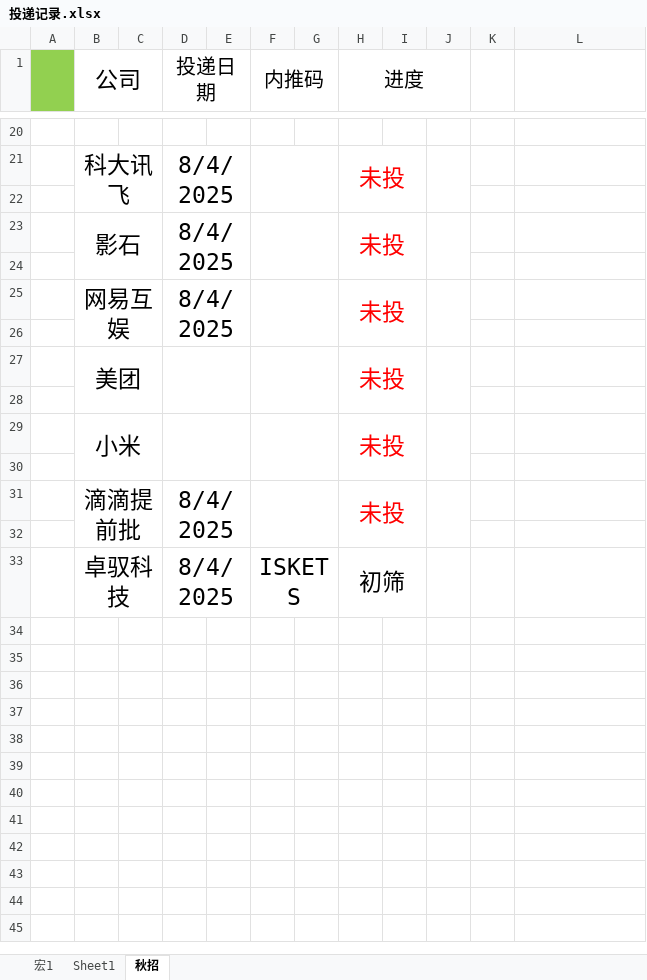
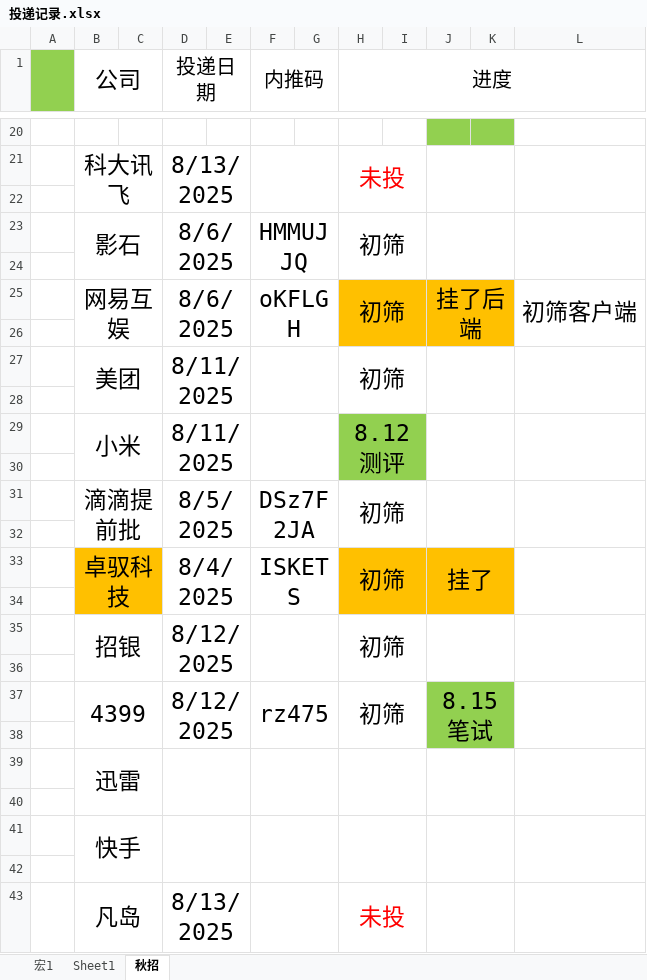
Before and after one commit to majiajun1/Java-for-learning, an Excel workbook: 投递记录.xlsx, sheet 秋招, drawn as a sheet; only a part is shown, gaps mark what is left out; values as stored, in another font and other column widths than the file's, no borders; removed rows and columns are numbered as before the commit, all else as after; the diff covers the shown part only; the diff names each change by its address in the sheet, - before the commit and + after, or states it on an @@ line.

```diff
--- a/投递记录.xlsx (sheet 秋招)
+++ b/投递记录.xlsx (sheet 秋招)
-H1:J2 merged
+H1:L2 merged
-J20:K20 fill: none
+J20:K20 fill: #92D050
-D21 (投递日期): 8/4/2025
+D21 (投递日期): 8/13/2025
-J21:J22 merged
+J21:K22 merged
+L21:L22 merged
-row 23:  | 影石 |  | 8/4/2025 |  |  |  | 未投
+row 23:  | 影石 |  | 8/6/2025 |  | HMMUJJQ |  | 初筛
-row 25:  | 网易互娱 |  | 8/4/2025 |  |  |  | 未投
+row 25:  | 网易互娱 |  | 8/6/2025 |  | oKFLGH |  | 初筛 |  | 挂了后端 |  | 初筛客户端
-H26:K26 fill: none
+H26:K26 fill: #FFC000
-row 27:  | 美团 |  |  |  |  |  | 未投
+row 27:  | 美团 |  | 8/11/2025 |  |  |  | 初筛
-row 29:  | 小米 |  |  |  |  |  | 未投
+row 29:  | 小米 |  | 8/11/2025 |  |  |  | 8.12测评
-H30:I30 fill: none
+H30:I30 fill: #92D050
-row 31:  | 滴滴提前批 |  | 8/4/2025 |  |  |  | 未投
+row 31:  | 滴滴提前批 |  | 8/5/2025 |  | DSz7F2JA |  | 初筛
-B33:C33 fill: none
+B33:C33 fill: #FFC000
-H33:K33 fill: none
+H33:K33 fill: #FFC000
-J33: (empty)
+J33: 挂了
+J33:K34 merged
+L33:L34 merged
+row 34: (empty)
+row 35:  | 招银 |  | 8/12/2025 |  |  |  | 初筛
+row 36: (empty)
+row 37:  | 4399 |  | 8/12/2025 |  | rz475 |  | 初筛 |  | 8.15笔试
+row 38: (empty)
+row 39:  | 迅雷
+row 40: (empty)
+row 41:  | 快手
+row 42: (empty)
+row 43:  | 凡岛 |  | 8/13/2025 |  |  |  | 未投
```
Also changed, not shown: 28 added rows, 4 removed rows, 2 edited cells, cell formats and merged cells elsewhere in this sheet, 2 other files.
